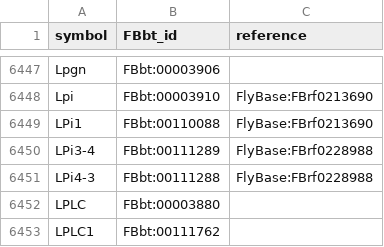
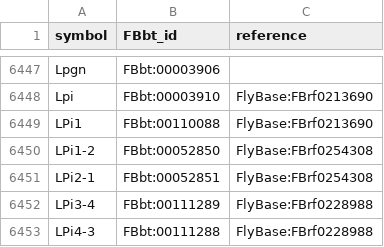
Before and after one commit to FlyBase/drosophila-anatomy-developmental-ontology, a TSV file: src/ontology/neuron_symbols.tsv, drawn as a sheet; only a part is shown, gaps mark what is left out; the shorter side is filled out with more unchanged rows.

```diff
--- a/src/ontology/neuron_symbols.tsv
+++ b/src/ontology/neuron_symbols.tsv
@@ -6449,2 +6449,4 @@ Lpi	FBbt:00003910	FlyBase:FBrf0213690
 LPi1	FBbt:00110088	FlyBase:FBrf0213690
+LPi1-2	FBbt:00052850	FlyBase:FBrf0254308
+LPi2-1	FBbt:00052851	FlyBase:FBrf0254308
 LPi3-4	FBbt:00111289	FlyBase:FBrf0228988
```
Also changed, not shown: 1 other file.
